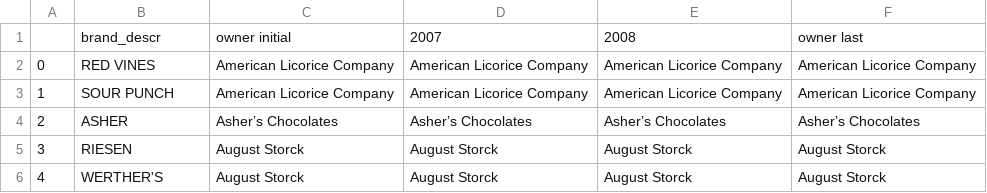
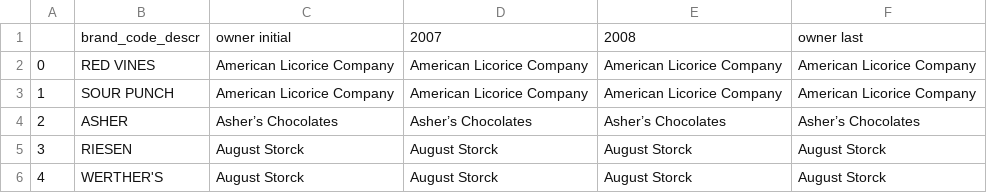
Before and after one commit to zziyue83/Mergers, a CSV file: Top 100 CANDY.csv, drawn as a sheet; only a part is shown.

Commit message:
1.2

```diff
--- a/Top 100 CANDY.csv
+++ b/Top 100 CANDY.csv
@@ -1,2 +1,2 @@
-,brand_descr,owner initial,2007,2008,owner last
+,brand_code_descr,owner initial,2007,2008,owner last
 0,RED VINES,American Licorice Company,American Licorice Company,American Licorice Company,American Licorice Company
```
